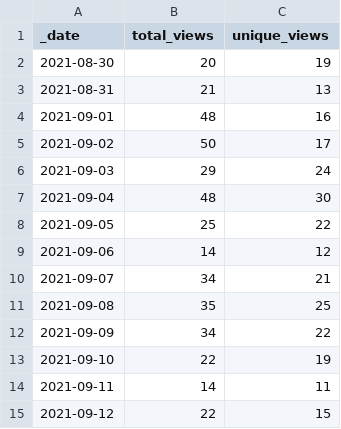
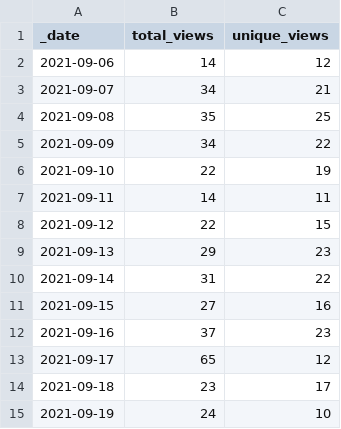
Before and after one commit to accelerated-text/accelerated-text, a CSV file: .stats/traffic/views.csv, drawn as a sheet; removed rows and columns are numbered as before the commit, all else as after; the diff names each change by its address in the sheet, - before the commit and + after, or states it on an @@ line.

Commit message:
GitHub traffic

```diff
--- a/.stats/traffic/views.csv
+++ b/.stats/traffic/views.csv
-row 2: 2021-08-30 | 20 | 19
-row 3: 2021-08-31 | 21 | 13
-row 4: 2021-09-01 | 48 | 16
-row 5: 2021-09-02 | 50 | 17
-row 6: 2021-09-03 | 29 | 24
-row 7: 2021-09-04 | 48 | 30
-row 8: 2021-09-05 | 25 | 22
+row 9: 2021-09-13 | 29 | 23
+row 10: 2021-09-14 | 31 | 22
+row 11: 2021-09-15 | 27 | 16
+row 12: 2021-09-16 | 37 | 23
+row 13: 2021-09-17 | 65 | 12
+row 14: 2021-09-18 | 23 | 17
+row 15: 2021-09-19 | 24 | 10
```
Also changed, not shown: 2 other files.
